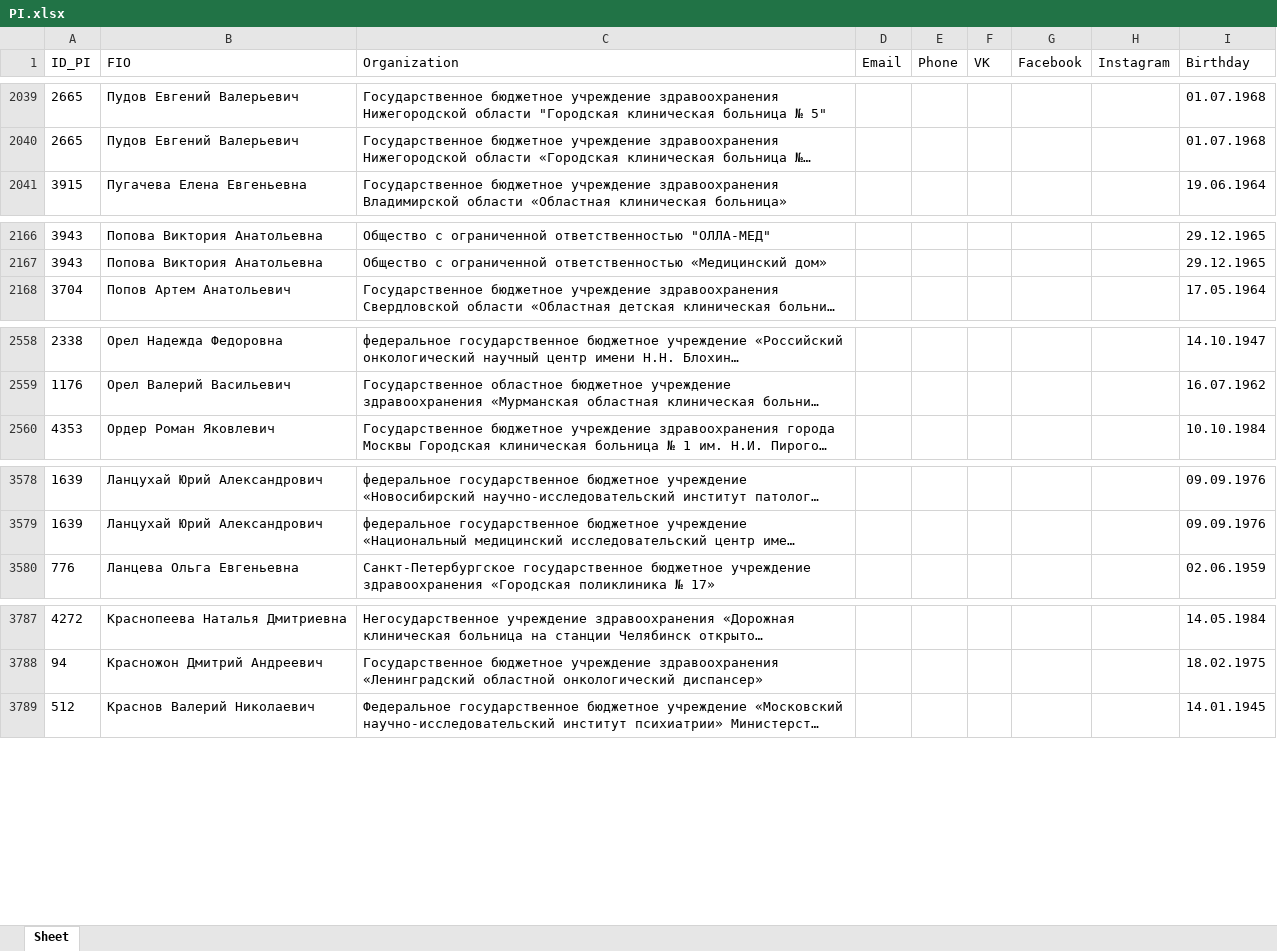
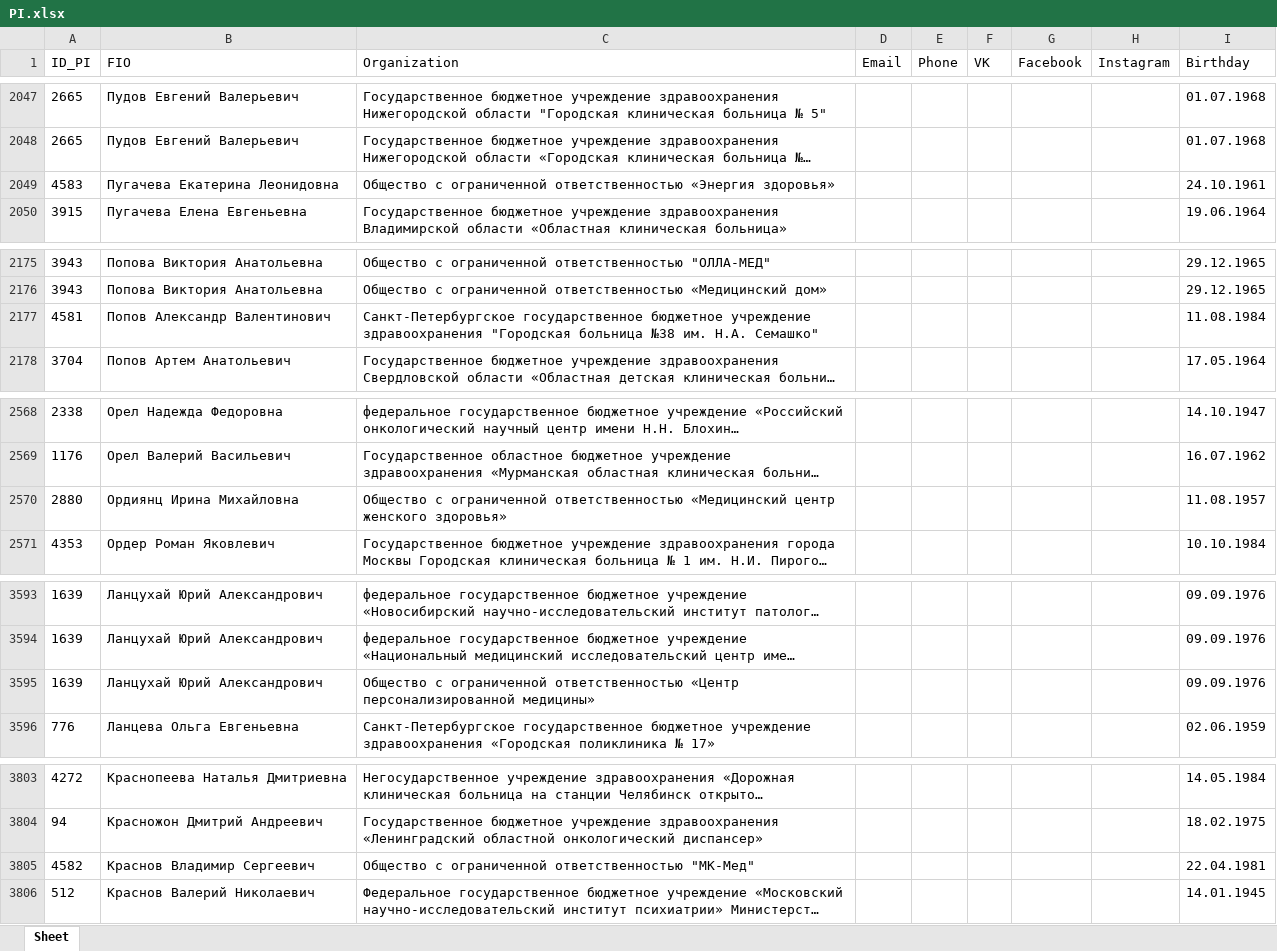
Before and after one commit to folomeev1980/KWORK_64, an Excel workbook: RosMed3/final_xls_tables/PI.xlsx, sheet Sheet, drawn as a sheet; only a part is shown, gaps mark what is left out; long unchanged cells end in …; values as stored, in another font and other column widths than the file's, no borders; the diff covers the shown part only; the diff names each change by its address in the sheet, - before the commit and + after, or states it on an @@ line.

```diff
--- a/RosMed3/final_xls_tables/PI.xlsx (sheet Sheet)
+++ b/RosMed3/final_xls_tables/PI.xlsx (sheet Sheet)
+row 2049: 4583 | Пугачева Екатерина Леонидовна | Общество с ограниченной ответственностью «Энергия здоровья» |  |  |  |  |  | 24.10.1961
+row 2177: 4581 | Попов Александр Валентинович | Санкт-Петербургское государственное бюджетное учреждение здравоохранения "Городская больница №38 им. Н.А. Семашко" |  |  |  |  |  | 11.08.1984
+row 2570: 2880 | Ордиянц Ирина Михайловна | Общество с ограниченной ответственностью «Медицинский центр женского здоровья» |  |  |  |  |  | 11.08.1957
+row 3595: 1639 | Ланцухай Юрий Александрович | Общество с ограниченной ответственностью «Центр персонализированной медицины» |  |  |  |  |  | 09.09.1976
+row 3805: 4582 | Краснов Владимир Сергеевич | Общество с ограниченной ответственностью "МК-Мед" |  |  |  |  |  | 22.04.1981
```
Also changed, not shown: 15 added rows, 1 removed row and 63 moved rows elsewhere in this sheet, RosMed3/final_xls_tables/Med_Org.xlsx, 8 other files.
